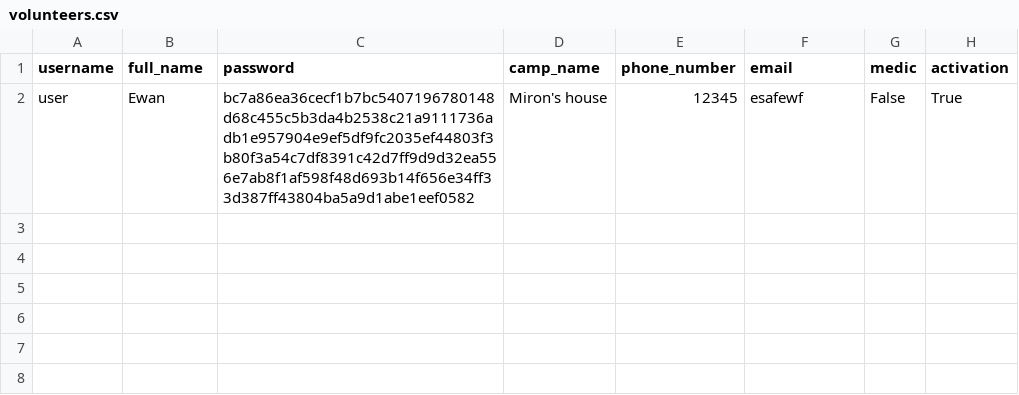
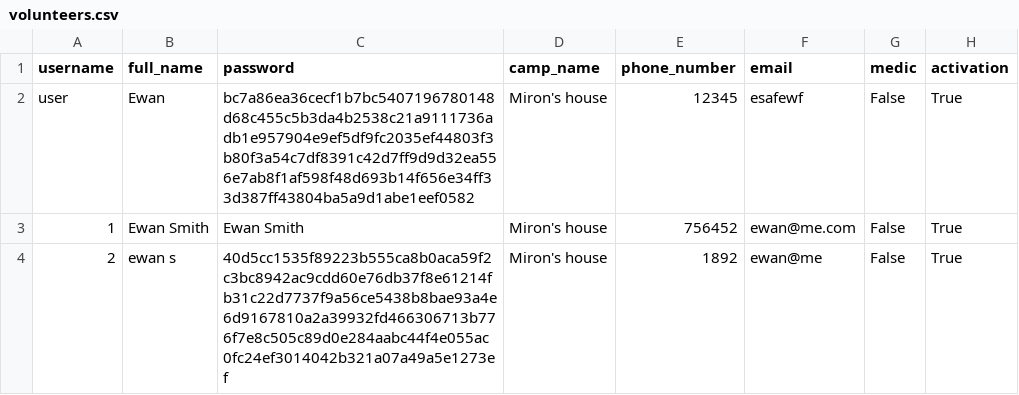
Before and after one commit to tiffgerst/Refugee-Management-System, a CSV file: data/volunteers.csv, drawn as a sheet.

```diff
--- a/data/volunteers.csv
+++ b/data/volunteers.csv
@@ -2 +2,3 @@ username,full_name,password,camp_name,phone_number,email,medic,activation
 user,Ewan,bc7a86ea36cecf1b7bc5407196780148d68c455c5b3da4b2538c21a9111736adb1e957904e9ef5df9fc2035ef44803f3b80f3a54c7df8391c42d7ff9d9d32ea556e7ab8f1af598f48d693b14f656e34ff33d387ff43804ba5a9d1abe1eef0582,Miron's house,12345,esafewf,False,True
+1,Ewan Smith,Ewan Smith,Miron's house,756452,ewan@me.com,False,True
+2,ewan s,40d5cc1535f89223b555ca8b0aca59f2c3bc8942ac9cdd60e76db37f8e61214fb31c22d7737f9a56ce5438b8bae93a4e6d9167810a2a39932fd466306713b776f7e8c505c89d0e284aabc44f4e055ac0fc24ef3014042b321a07a49a5e1273ef,Miron's house,1892,ewan@me,False,True
```
Also changed, not shown: 1 other file.
